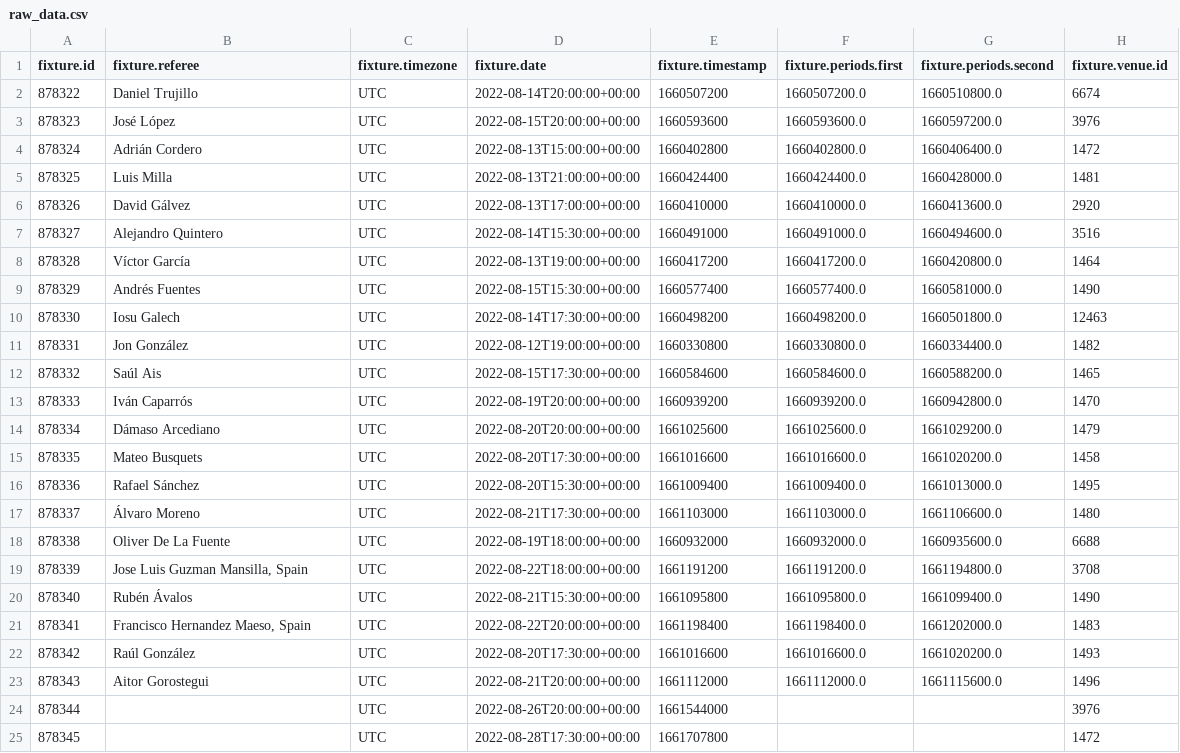
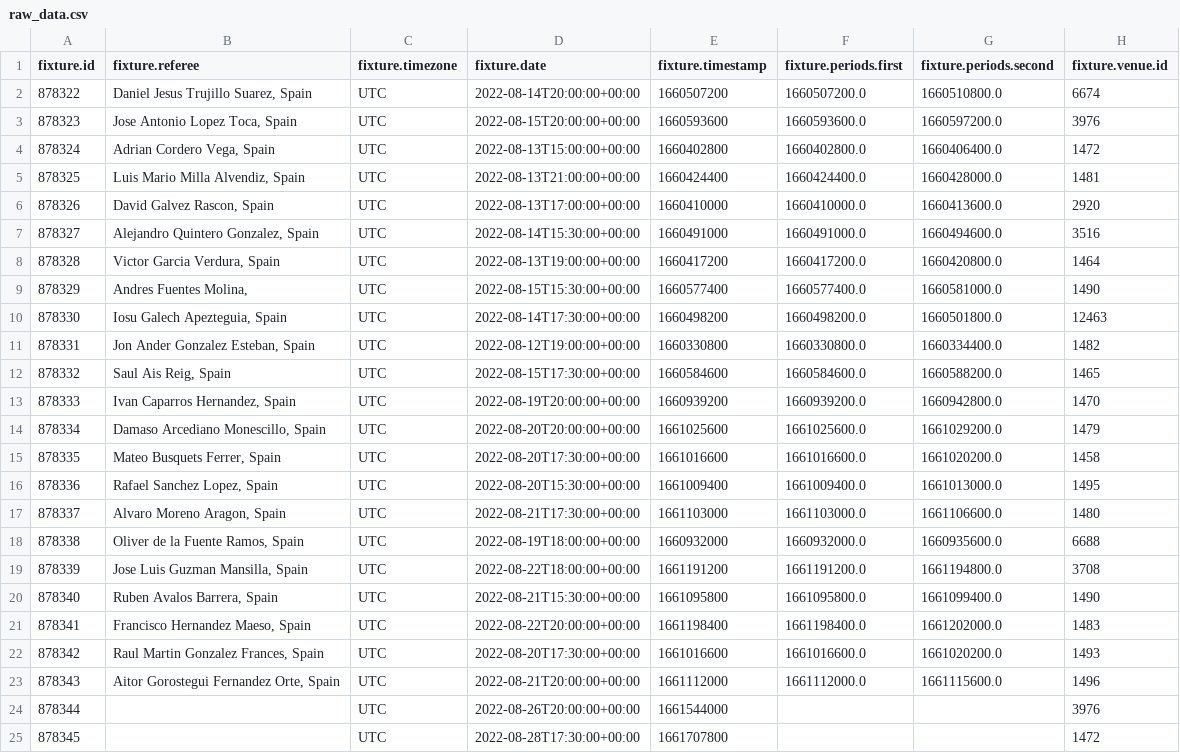
Before and after one commit to Daniel-Prus/segunda_division_data_pipeline, a CSV file: dags/files/raw_data.csv, drawn as a sheet; only a part is shown; the diff names each change by its address in the sheet, - before the commit and + after, or states it on an @@ line.

Commit message:
update_season_2022

```diff
--- a/dags/files/raw_data.csv
+++ b/dags/files/raw_data.csv
-B2 (fixture.referee): Daniel Trujillo
+B2 (fixture.referee): Daniel Jesus Trujillo Suarez, Spain
-B3 (fixture.referee): José López
+B3 (fixture.referee): Jose Antonio Lopez Toca, Spain
-B4 (fixture.referee): Adrián Cordero
+B4 (fixture.referee): Adrian Cordero Vega, Spain
-B5 (fixture.referee): Luis Milla
+B5 (fixture.referee): Luis Mario Milla Alvendiz, Spain
-B6 (fixture.referee): David Gálvez
+B6 (fixture.referee): David Galvez Rascon, Spain
-B7 (fixture.referee): Alejandro Quintero
+B7 (fixture.referee): Alejandro Quintero Gonzalez, Spain
-B8 (fixture.referee): Víctor García
+B8 (fixture.referee): Victor Garcia Verdura, Spain
-B9 (fixture.referee): Andrés Fuentes
+B9 (fixture.referee): Andres Fuentes Molina,
-B10 (fixture.referee): Iosu Galech
+B10 (fixture.referee): Iosu Galech Apezteguia, Spain
-B11 (fixture.referee): Jon González
+B11 (fixture.referee): Jon Ander Gonzalez Esteban, Spain
-B12 (fixture.referee): Saúl Ais
+B12 (fixture.referee): Saul Ais Reig, Spain
-B13 (fixture.referee): Iván Caparrós
+B13 (fixture.referee): Ivan Caparros Hernandez, Spain
-B14 (fixture.referee): Dámaso Arcediano
+B14 (fixture.referee): Damaso Arcediano Monescillo, Spain
-B15 (fixture.referee): Mateo Busquets
+B15 (fixture.referee): Mateo Busquets Ferrer, Spain
-B16 (fixture.referee): Rafael Sánchez
+B16 (fixture.referee): Rafael Sanchez Lopez, Spain
-B17 (fixture.referee): Álvaro Moreno
+B17 (fixture.referee): Alvaro Moreno Aragon, Spain
-B18 (fixture.referee): Oliver De La Fuente
+B18 (fixture.referee): Oliver de la Fuente Ramos, Spain
-B20 (fixture.referee): Rubén Ávalos
+B20 (fixture.referee): Ruben Avalos Barrera, Spain
-B22 (fixture.referee): Raúl González
+B22 (fixture.referee): Raul Martin Gonzalez Frances, Spain
-B23 (fixture.referee): Aitor Gorostegui
+B23 (fixture.referee): Aitor Gorostegui Fernandez Orte, Spain
```
Also changed, not shown: 2 other files.
